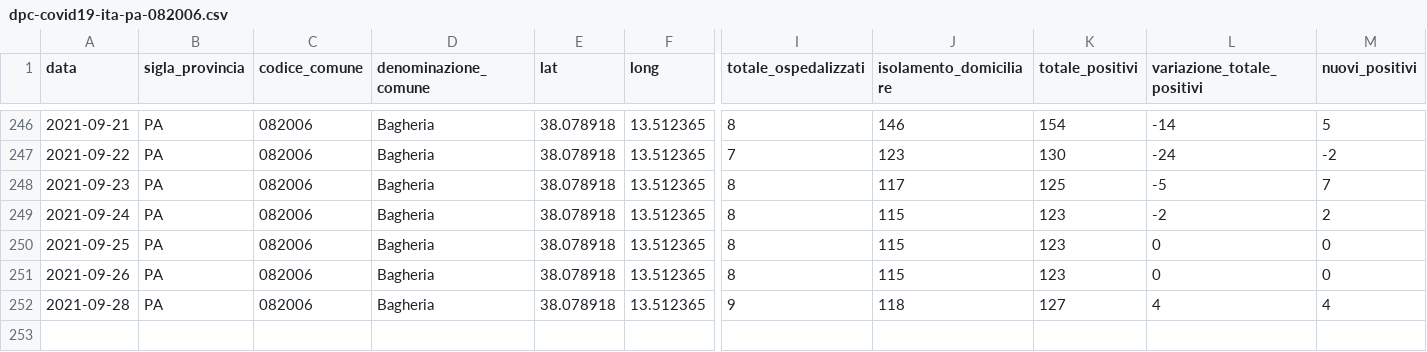
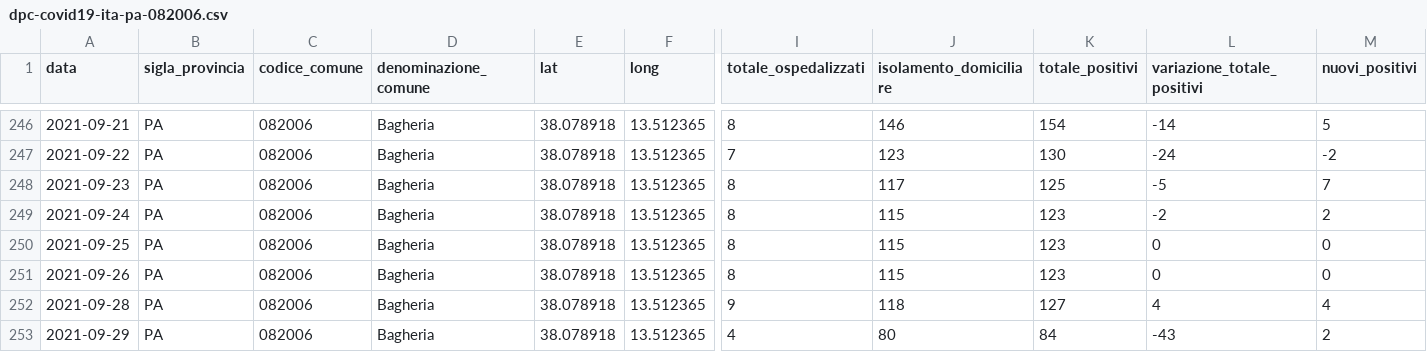
Before and after one commit to gabacode/f8lite, a CSV file: dati-comuni/dpc-covid19-ita-pa-082006.csv, drawn as a sheet; only a part is shown, gaps mark what is left out; rows hold the shown columns only; the diff names each change by its address in the sheet, - before the commit and + after, or states it on an @@ line.

```diff
--- a/dati-comuni/dpc-covid19-ita-pa-082006.csv
+++ b/dati-comuni/dpc-covid19-ita-pa-082006.csv
+row 253: 2021-09-29 | PA | 082006 | Bagheria | 38.078918 | 13.512365 | 4 | 80 | 84 | -43 | 2
```
Also changed, not shown: dati-comuni/dpc-covid19-ita-pa-082004.csv, dati-comuni/dpc-covid19-ita-pa-082023.csv, 19 other files.
